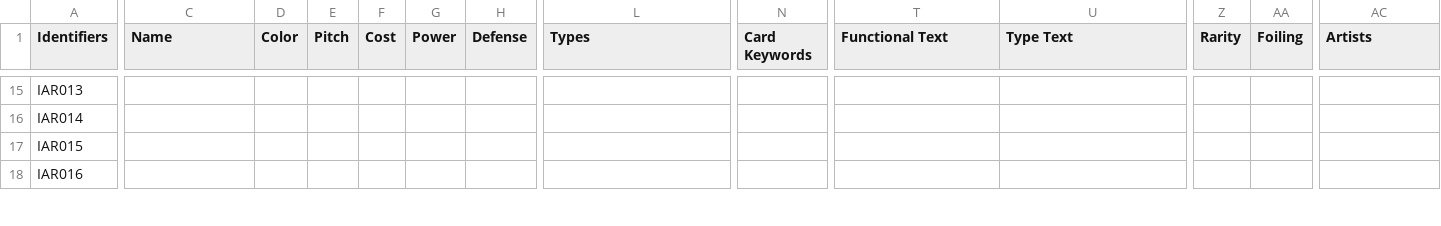
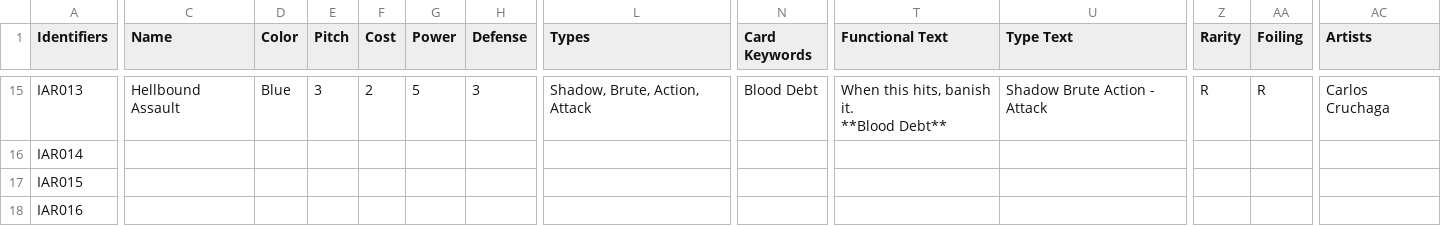
Before and after one commit to fabrary/cards, a CSV file: packages/cards/scripts/Spoiled/Flesh and Blood Spoiler Card Data - IAR.csv, drawn as a sheet; only a part is shown, gaps mark what is left out; ↵ is a line break in a cell; the diff covers the shown part only; the diff names each change by its address in the sheet, - before the commit and + after, or states it on an @@ line.

Commit message:
add new cards

```diff
--- a/packages/cards/scripts/Spoiled/Flesh and Blood Spoiler Card Data - IAR.csv
+++ b/packages/cards/scripts/Spoiled/Flesh and Blood Spoiler Card Data - IAR.csv
-C15 (Name): (empty)
+C15 (Name): Hellbound Assault
-D15 (Color): (empty)
+D15 (Color): Blue
-E15 (Pitch): (empty)
+E15 (Pitch): 3
-F15 (Cost): (empty)
+F15 (Cost): 2
-G15 (Power): (empty)
+G15 (Power): 5
-H15 (Defense): (empty)
+H15 (Defense): 3
-L15 (Types): (empty)
+L15 (Types): Shadow, Brute, Action, Attack
-N15 (Card Keywords): (empty)
+N15 (Card Keywords): Blood Debt
-T15 (Functional Text): (empty)
+T15 (Functional Text): When this hits, banish it. ↵ **Blood Debt**
-U15 (Type Text): (empty)
+U15 (Type Text): Shadow Brute Action - Attack
-Z15 (Rarity): (empty)
+Z15 (Rarity): R
-AA15 (Foiling): (empty)
+AA15 (Foiling): R
-AC15 (Artists): (empty)
+AC15 (Artists): Carlos Cruchaga
```
Also changed, not shown: 107 edited cells elsewhere in this file, 6 other files.
